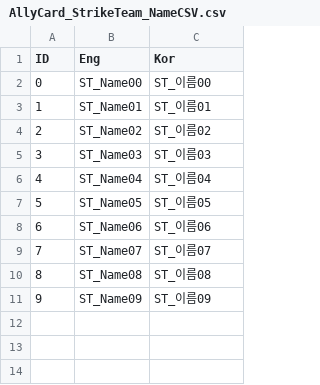
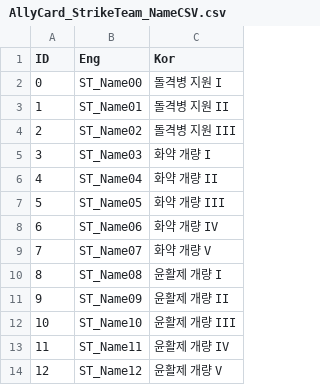
Before and after one commit to VeryMalangCow/RemnantVael, a CSV file: Assets/Resources/CSV/Word/AllyCard_StrikeTeam_NameCSV.csv, drawn as a sheet.

```diff
--- a/Assets/Resources/CSV/Word/AllyCard_StrikeTeam_NameCSV.csv
+++ b/Assets/Resources/CSV/Word/AllyCard_StrikeTeam_NameCSV.csv
@@ -1,11 +1,14 @@
 ID,Eng,Kor
-0,ST_Name00,ST_이름00
-1,ST_Name01,ST_이름01
-2,ST_Name02,ST_이름02
-3,ST_Name03,ST_이름03
-4,ST_Name04,ST_이름04
-5,ST_Name05,ST_이름05
-6,ST_Name06,ST_이름06
-7,ST_Name07,ST_이름07
-8,ST_Name08,ST_이름08
-9,ST_Name09,ST_이름09
+0,ST_Name00,돌격병 지원 I
+1,ST_Name01,돌격병 지원 II
+2,ST_Name02,돌격병 지원 III
+3,ST_Name03,화약 개량 I
+4,ST_Name04,화약 개량 II
+5,ST_Name05,화약 개량 III
+6,ST_Name06,화약 개량 IV
+7,ST_Name07,화약 개량 V
+8,ST_Name08,윤활제 개량 I
+9,ST_Name09,윤활제 개량 II
+10,ST_Name10,윤활제 개량 III
+11,ST_Name11,윤활제 개량 IV
+12,ST_Name12,윤활제 개량 V
```
Also changed, not shown: Assets/Resources/CSV/Desc/AllyCard_StrikeTeam_DescCSV.csv, 11 other files.
